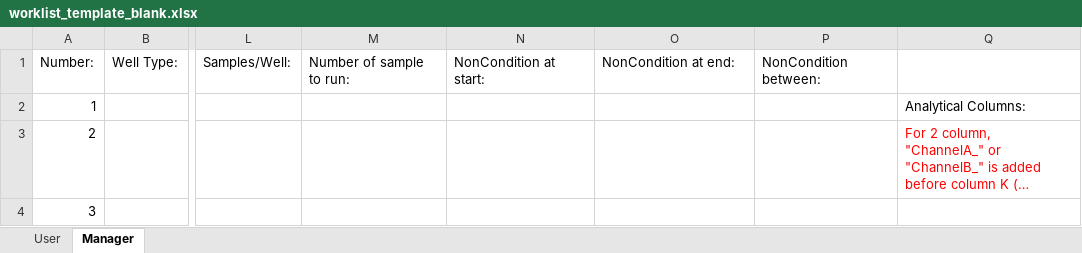
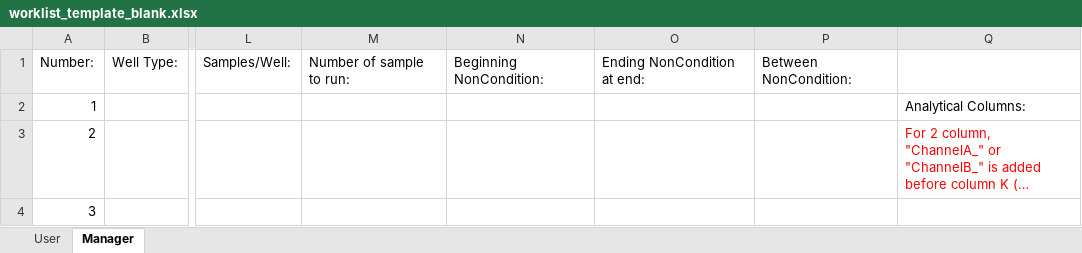
Before and after one commit to RTKlab-BYU/worklist_generation, an Excel workbook: metadata_capture/excel_utils/templates/worklist_template_blank.xlsx, sheet Manager, drawn as a sheet; only a part is shown, gaps mark what is left out; long unchanged cells end in …; values as stored, in another font and other column widths than the file's, no borders; the diff names each change by its address in the sheet, - before the commit and + after, or states it on an @@ line.

Commit message:
NonCondition instead of NonSample

```diff
--- a/metadata_capture/excel_utils/templates/worklist_template_blank.xlsx (sheet Manager)
+++ b/metadata_capture/excel_utils/templates/worklist_template_blank.xlsx (sheet Manager)
-N1: NonCondition at start:
+N1: Beginning NonCondition:
-O1: NonCondition at end:
+O1: Ending NonCondition at end:
-P1: NonCondition between:
+P1: Between NonCondition:
```
Also changed, not shown: 14 other files.
